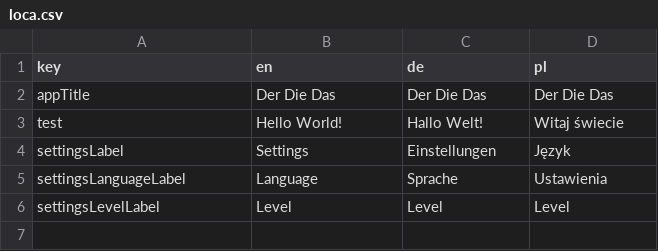
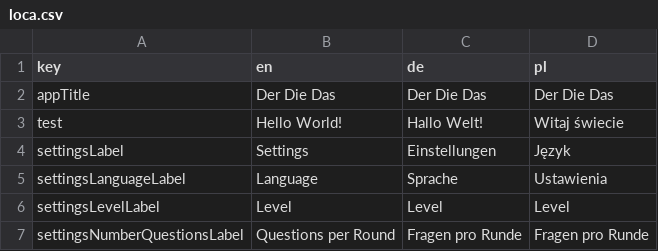
Before and after one commit to defuncart/der_die_das, a CSV file: assets_dev/loca/loca.csv, drawn as a sheet; the diff names each change by its address in the sheet, - before the commit and + after, or states it on an @@ line.

Commit message:
Settings: add number questions

```diff
--- a/assets_dev/loca/loca.csv
+++ b/assets_dev/loca/loca.csv
+row 7: settingsNumberQuestionsLabel | Questions per Round | Fragen pro Runde | Fragen pro Runde
```
Also changed, not shown: 5 other files.
